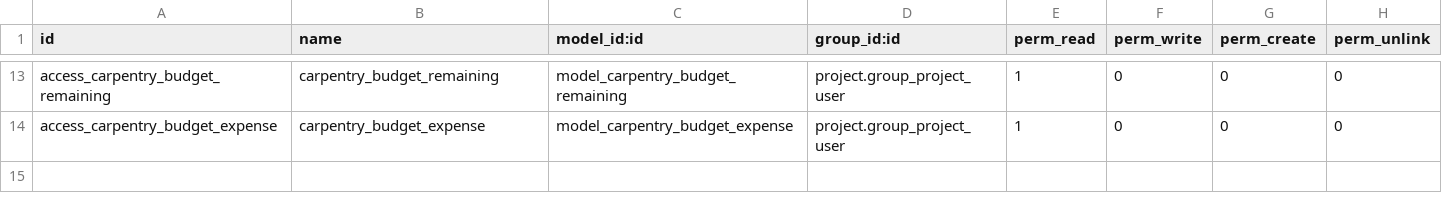
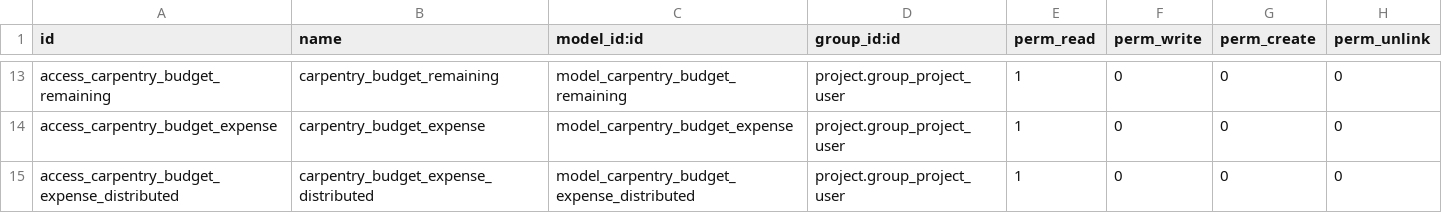
Before and after one commit to Peru-odoo/odoo-community-carpentry, a CSV file: carpentry_position_budget/security/ir.model.access.csv, drawn as a sheet; only a part is shown, gaps mark what is left out.

Commit message:
[IMP] add budget info on planning columns

```diff
--- a/carpentry_position_budget/security/ir.model.access.csv
+++ b/carpentry_position_budget/security/ir.model.access.csv
@@ -14 +14,2 @@ access_carpentry_budget_remaining,carpentry_budget_remaining,model_carpentry_bud
 access_carpentry_budget_expense,carpentry_budget_expense,model_carpentry_budget_expense,project.group_project_user,1,0,0,0
+access_carpentry_budget_expense_distributed,carpentry_budget_expense_distributed,model_carpentry_budget_expense_distributed,project.group_project_user,1,0,0,0
```
Also changed, not shown: 28 other files.
